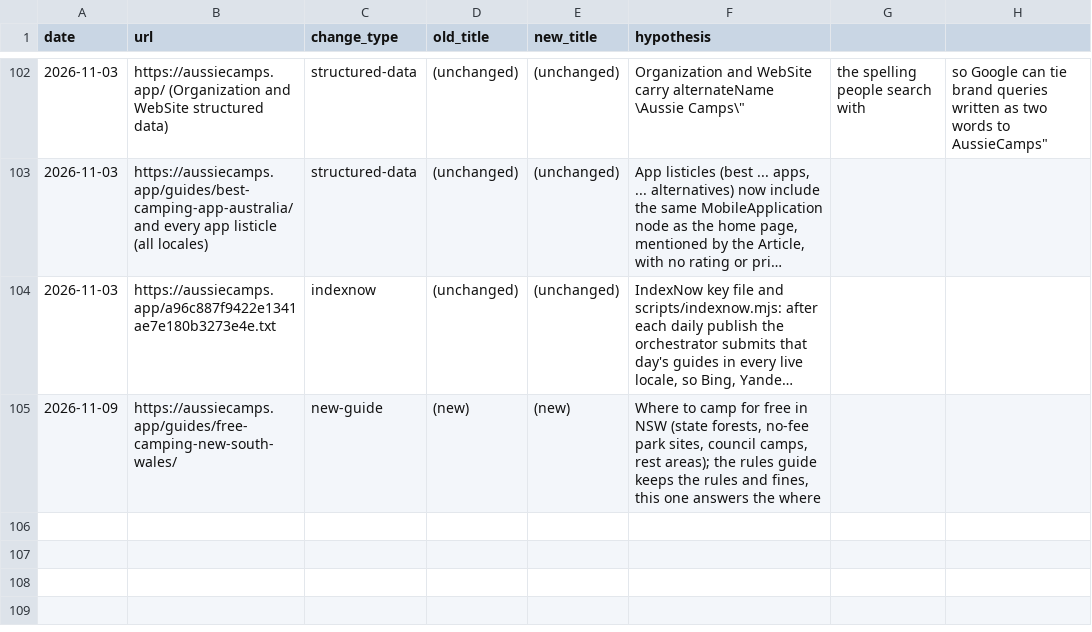
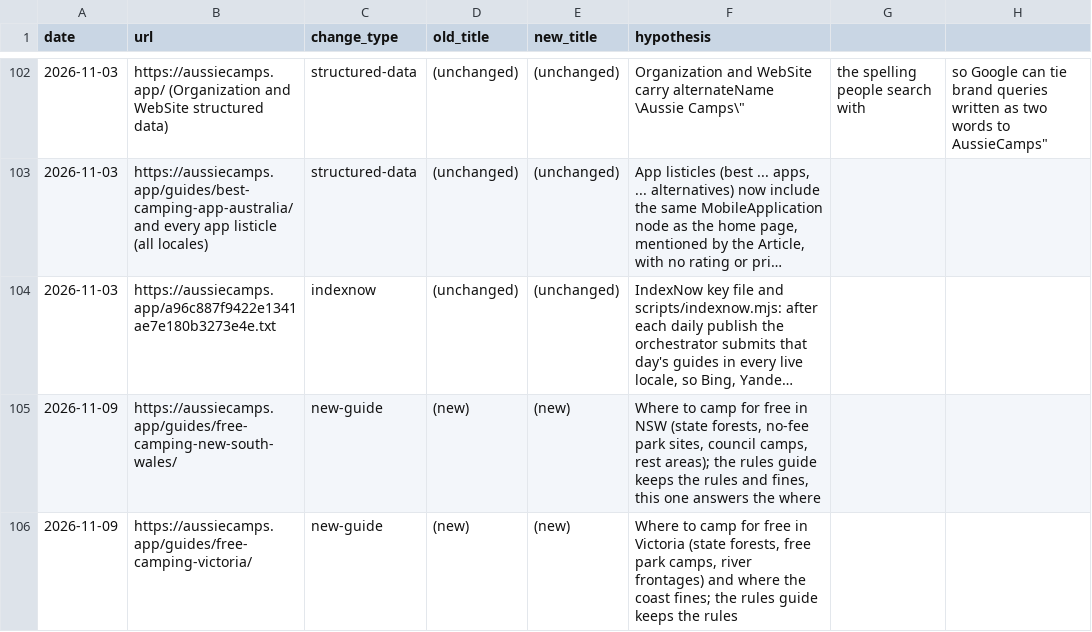
Before and after one commit to CristianRus4/aussiecamps-web, a CSV file: docs/growth/changelog.csv, drawn as a sheet; only a part is shown, gaps mark what is left out; long unchanged cells end in …; the diff names each change by its address in the sheet, - before the commit and + after, or states it on an @@ line.

```diff
--- a/docs/growth/changelog.csv
+++ b/docs/growth/changelog.csv
+row 106: 2026-11-09 | https://aussiecamps.app/guides/free-camping-victoria/ | new-guide | (new) | (new) | Where to camp for free in Victoria (state forests, free park camps, river frontages) and where the coast fines; the rules guide keeps the rules
```
Also changed, not shown: docs/growth/audit/keyword-map.csv, 13 other files.
